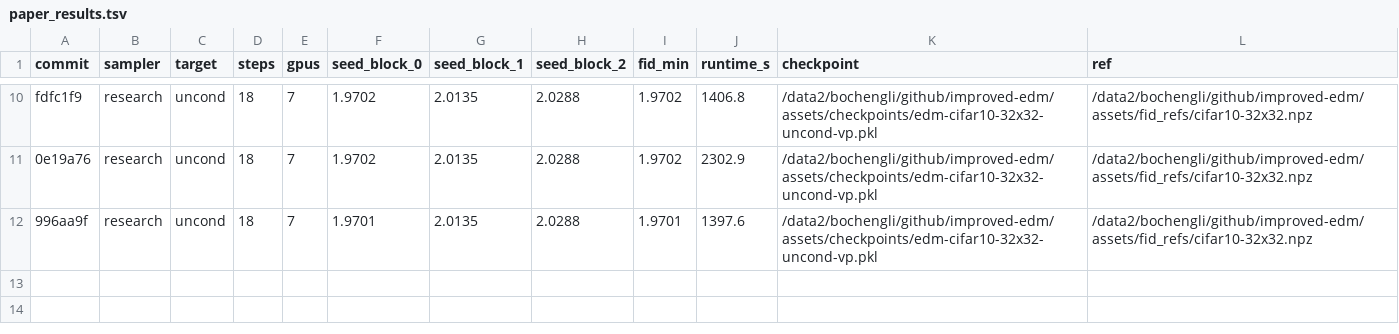
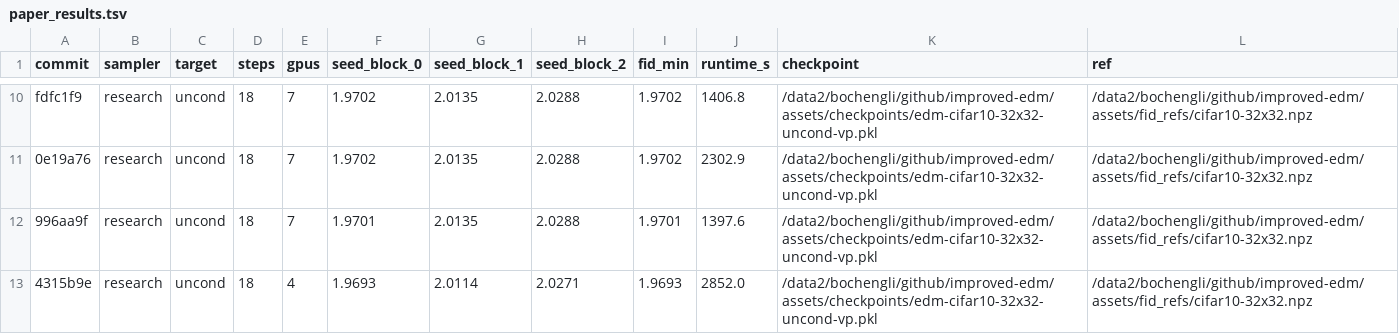
Before and after one commit to Colanora/improved-edm, a TSV file: paper_results.tsv, drawn as a sheet; only a part is shown, gaps mark what is left out; the diff names each change by its address in the sheet, - before the commit and + after, or states it on an @@ line.

```diff
--- a/paper_results.tsv
+++ b/paper_results.tsv
+row 13: 4315b9e | research | uncond | 18 | 4 | 1.9693 | 2.0114 | 2.0271 | 1.9693 | 2852.0 | /data2/bochengli/github/improved-edm/assets/checkpoints/edm-cifar10-32x32-uncond-vp.pkl | /data2/bochengli/github/improved-edm/assets/fid_refs/cifar10-32x32.npz
```
Also changed, not shown: experiment_reports.tsv, results.tsv.
